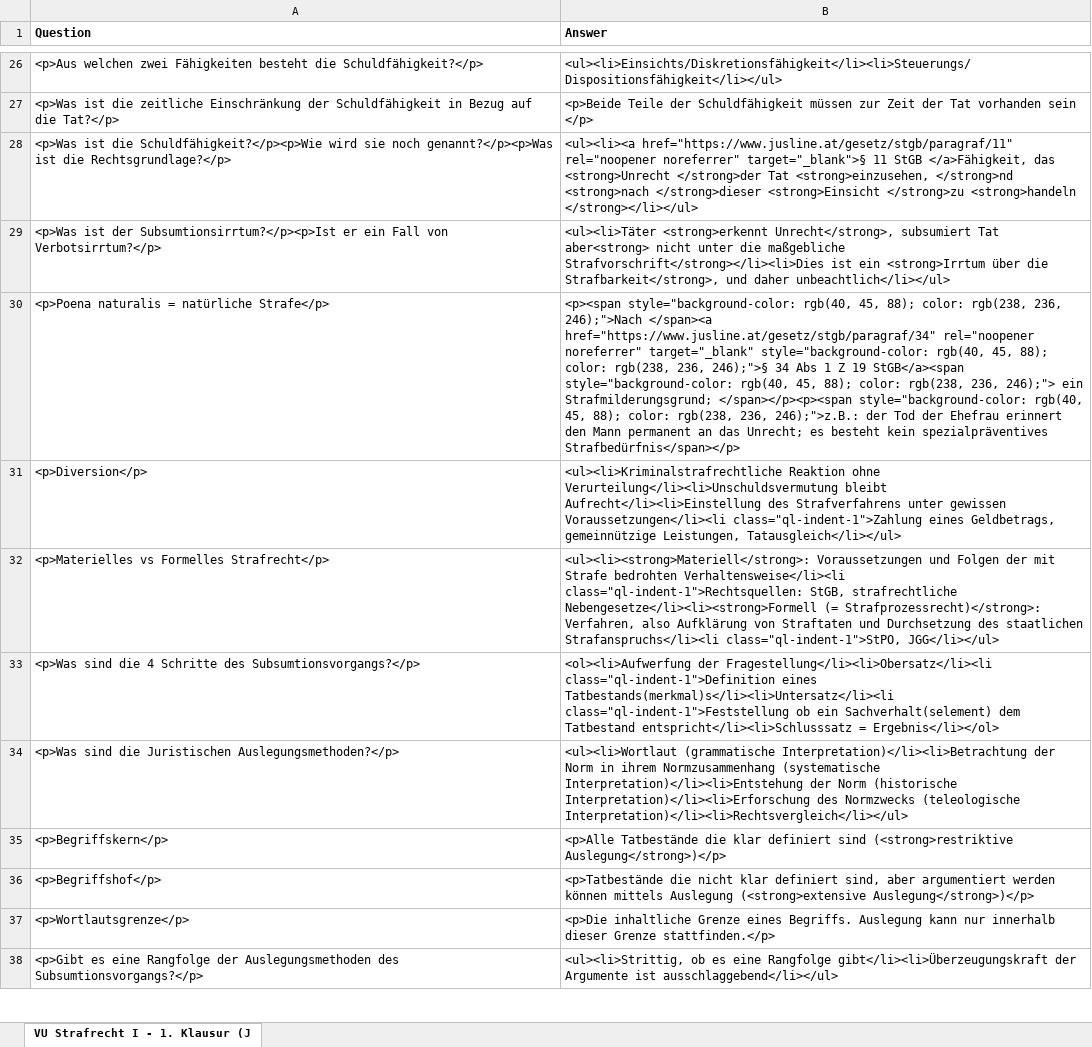
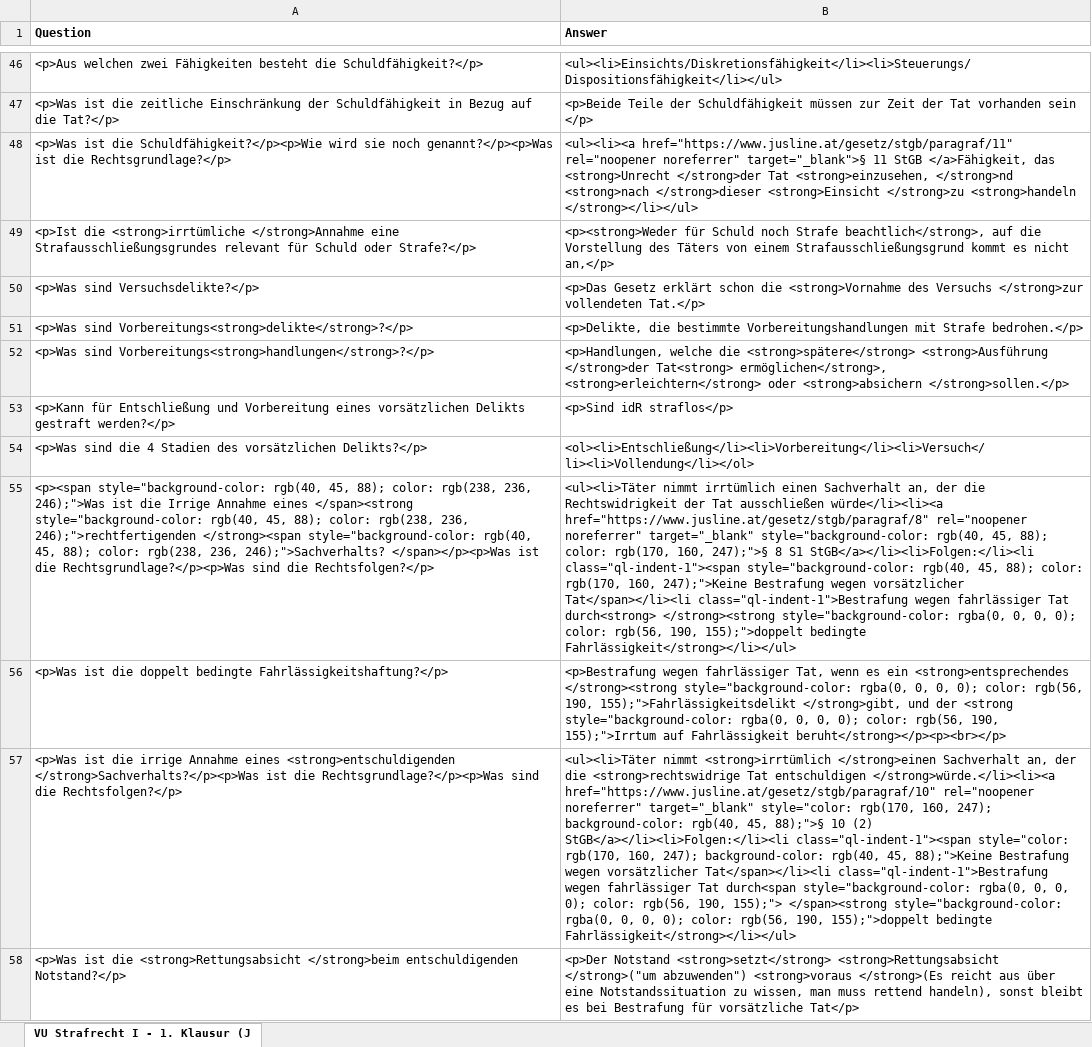
Before and after one commit to Open-Law-Austria/jku-strafrecht-i, an Excel workbook: flashcards/Memcode - VU Strafrecht I - 1. Klausur (JKU, Austria).xlsx, sheet VU Strafrecht I - 1. Klausur (J, drawn as a sheet; only a part is shown, gaps mark what is left out; the shorter side is filled out with more unchanged rows; values as stored, in another font and other column widths than the file's, no borders; the diff covers the shown part only; the diff names each change by its address in the sheet, - before the commit and + after, or states it on an @@ line.

```diff
--- a/flashcards/Memcode - VU Strafrecht I - 1. Klausur (JKU, Austria).xlsx (sheet VU Strafrecht I - 1. Klausur (J)
+++ b/flashcards/Memcode - VU Strafrecht I - 1. Klausur (JKU, Austria).xlsx (sheet VU Strafrecht I - 1. Klausur (J)
+row 49: <p>Ist die <strong>irrtümliche </strong>Annahme eine Strafausschließungsgrundes relevant für Schuld oder Strafe?</p> | <p><strong>Weder für Schuld noch Strafe beachtlich</strong>, auf die Vorstellung des Täters von einem Strafausschließungsgrund kommt es nicht an,</p>
+row 50: <p>Was sind Versuchsdelikte?</p> | <p>Das Gesetz erklärt schon die <strong>Vornahme des Versuchs </strong>zur vollendeten Tat.</p>
+row 51: <p>Was sind Vorbereitungs<strong>delikte</strong>?</p> | <p>Delikte, die bestimmte Vorbereitungshandlungen mit Strafe bedrohen.</p>
+row 52: <p>Was sind Vorbereitungs<strong>handlungen</strong>?</p> | <p>Handlungen, welche die <strong>spätere</strong> <strong>Ausführung </strong>der Tat<strong> ermöglichen</strong>, <strong>erleichtern</strong> oder <strong>absichern </strong>sollen.</p>
+row 53: <p>Kann für Entschließung und Vorbereitung eines vorsätzlichen Delikts gestraft werden?</p> | <p>Sind idR straflos</p>
+row 54: <p>Was sind die 4 Stadien des vorsätzlichen Delikts?</p> | <ol><li>Entschließung</li><li>Vorbereitung</li><li>Versuch</li><li>Vollendung</li></ol>
+row 55: <p><span style="background-color: rgb(40, 45, 88); color: rgb(238, 236, 246);">Was ist die Irrige Annahme eines </span><strong style="background-color: rgb(40, 45, 88); color: rgb(238, 236, 246);">rechtfertigenden </strong><span style="background-color: rgb(40, 45, 88); color: rgb(238, 236, 246);">Sachverhalts? </span></p><p>Was ist die Rechtsgrundlage?</p><p>Was sind die Rechtsfolgen?</p> | <ul><li>Täter nimmt irrtümlich einen Sachverhalt an, der die Rechtswidrigkeit der Tat ausschließen würde</li><li><a href="https://www.jusline.at/gesetz/stgb/paragraf/8" rel="noopener noreferrer" target="_blank" style="background-color: rgb(40, 45, 88); color: rgb(170, 160, 247);">§ 8 S1 StGB</a></li><li>Folgen:</li><li class="ql-indent-1"><span style="background-color: rgb(40, 45, 88); color: rgb(170, 160, 247);">Keine Bestrafung wegen vorsätzlicher Tat</span></li><li class="ql-indent-1">Bestrafung wegen fahrlässiger Tat durch<strong> </strong><strong style="background-color: rgba(0, 0, 0, 0); color: rgb(56, 190, 155);">doppelt bedingte Fahrlässigkeit</strong></li></ul>
+row 56: <p>Was ist die doppelt bedingte Fahrlässigkeitshaftung?</p> | <p>Bestrafung wegen fahrlässiger Tat, wenn es ein <strong>entsprechendes </strong><strong style="background-color: rgba(0, 0, 0, 0); color: rgb(56, 190, 155);">Fahrlässigkeitsdelikt </strong>gibt, und der <strong style="background-color: rgba(0, 0, 0, 0); color: rgb(56, 190, 155);">Irrtum auf Fahrlässigkeit beruht</strong></p><p><br></p>
+row 57: <p>Was ist die irrige Annahme eines <strong>entschuldigenden </strong>Sachverhalts?</p><p>Was ist die Rechtsgrundlage?</p><p>Was sind die Rechtsfolgen?</p> | <ul><li>Täter nimmt <strong>irrtümlich </strong>einen Sachverhalt an, der die <strong>rechtswidrige Tat entschuldigen </strong>würde.</li><li><a href="https://www.jusline.at/gesetz/stgb/paragraf/10" rel="noopener noreferrer" target="_blank" style="color: rgb(170, 160, 247); background-color: rgb(40, 45, 88);">§ 10 (2) StGB</a></li><li>Folgen:</li><li class="ql-indent-1"><span style="color: rgb(170, 160, 247); background-color: rgb(40, 45, 88);">Keine Bestrafung wegen vorsätzlicher Tat</span></li><li class="ql-indent-1">Bestrafung wegen fahrlässiger Tat durch<span style="background-color: rgba(0, 0, 0, 0); color: rgb(56, 190, 155);"> </span><strong style="background-color: rgba(0, 0, 0, 0); color: rgb(56, 190, 155);">doppelt bedingte Fahrlässigkeit</strong></li></ul>
+row 58: <p>Was ist die <strong>Rettungsabsicht </strong>beim entschuldigenden Notstand?</p> | <p>Der Notstand <strong>setzt</strong> <strong>Rettungsabsicht </strong>("um abzuwenden") <strong>voraus </strong>(Es reicht aus über eine Notstandssituation zu wissen, man muss rettend handeln), sonst bleibt es bei Bestrafung für vorsätzliche Tat</p>
```
Also changed, not shown: 29 added rows, 1 moved row and 5 edited cells elsewhere in this sheet, flashcards/Memcode - VU Strafrecht I - 1. Klausur - Vertiefend (JKU, Austria).xlsx.
